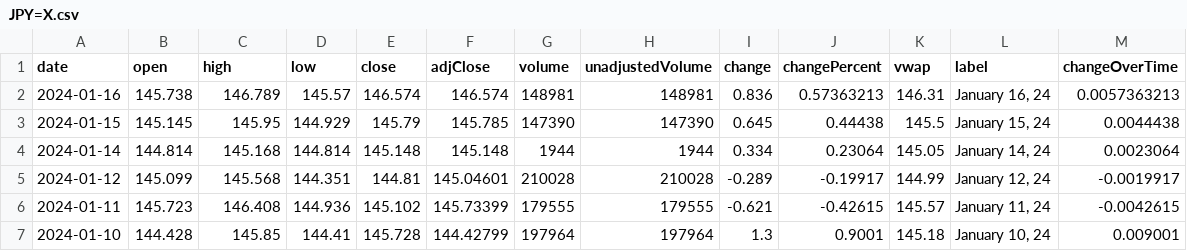
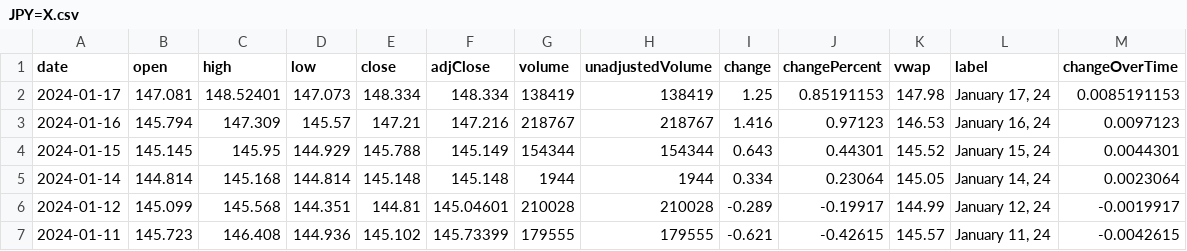
Before and after one commit to junyoung-sim/ddpg-quant, a CSV file: data/JPY=X.csv, drawn as a sheet; only a part is shown; the shorter side is filled out with more unchanged rows.

```diff
--- a/data/JPY=X.csv
+++ b/data/JPY=X.csv
@@ -1,4 +1,5 @@
 date,open,high,low,close,adjClose,volume,unadjustedVolume,change,changePercent,vwap,label,changeOverTime
-2024-01-16,145.738,146.789,145.57,146.574,146.574,148981,148981,0.836,0.57363213,146.31,"January 16, 24",0.0057363213
-2024-01-15,145.145,145.95,144.929,145.79,145.785,147390,147390,0.645,0.44438,145.5,"January 15, 24",0.0044438
+2024-01-17,147.081,148.52401,147.073,148.334,148.334,138419,138419,1.25,0.85191153,147.98,"January 17, 24",0.0085191153
+2024-01-16,145.794,147.309,145.57,147.21,147.216,218767,218767,1.416,0.97123,146.53,"January 16, 24",0.0097123
+2024-01-15,145.145,145.95,144.929,145.788,145.149,154344,154344,0.643,0.44301,145.52,"January 15, 24",0.0044301
 2024-01-14,144.814,145.168,144.814,145.148,145.148,1944,1944,0.334,0.23064,145.05,"January 14, 24",0.0023064
```
Also changed, not shown: data/EUR=X.csv, data/IEF.csv, 13 other files.
